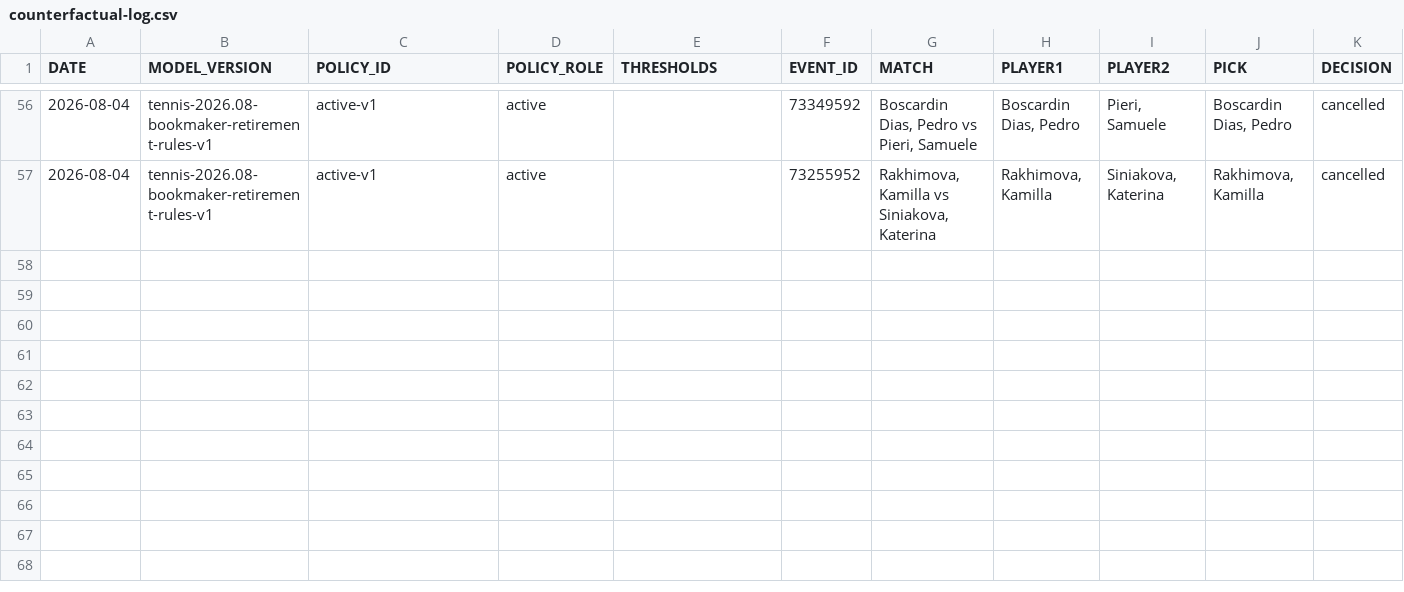
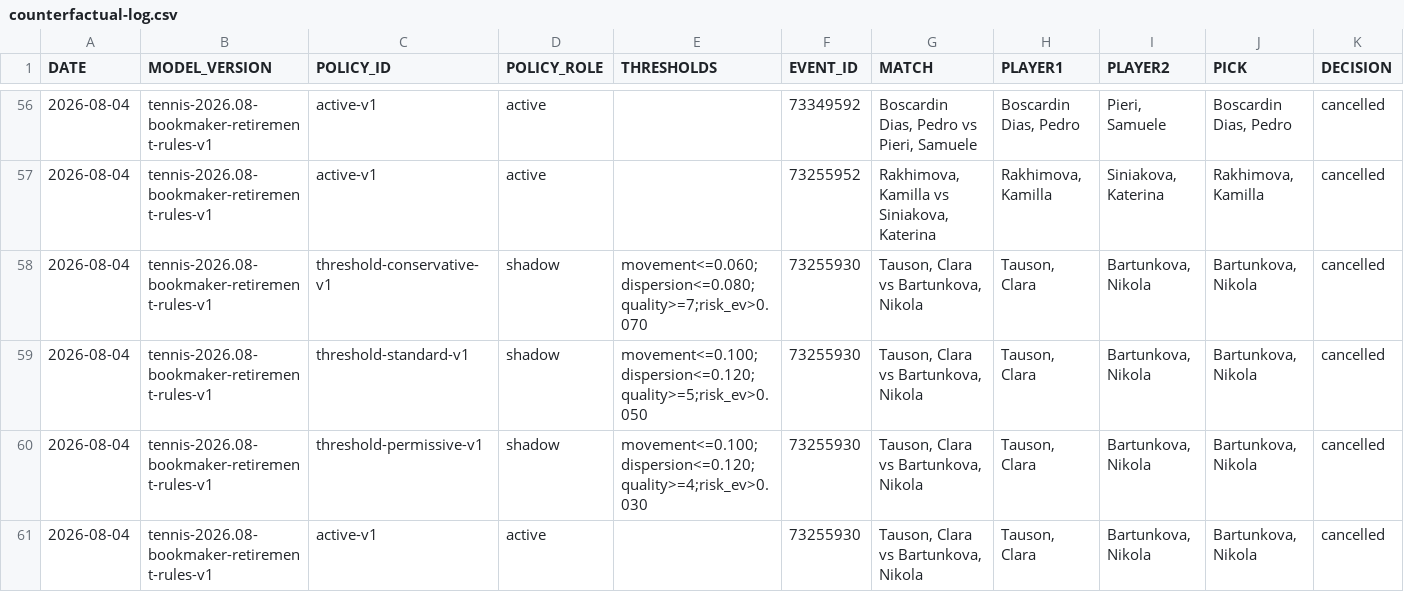
Before and after one commit to AguyfromaTown/betting, a CSV file: counterfactual-log.csv, drawn as a sheet; only a part is shown, gaps mark what is left out; rows hold the shown columns only; the diff names each change by its address in the sheet, - before the commit and + after, or states it on an @@ line.

Commit message:
Revalidate tennis bets

```diff
--- a/counterfactual-log.csv
+++ b/counterfactual-log.csv
+row 58: 2026-08-04 | tennis-2026.08-bookmaker-retirement-rules-v1 | threshold-conservative-v1 | shadow | movement<=0.060;dispersion<=0.080;quality>=7;risk_ev>0.070 | 73255930 | Tauson, Clara vs Bartunkova, Nikola | Tauson, Clara | Bartunkova, Nikola | Bartunkova, Nikola | cancelled
+row 59: 2026-08-04 | tennis-2026.08-bookmaker-retirement-rules-v1 | threshold-standard-v1 | shadow | movement<=0.100;dispersion<=0.120;quality>=5;risk_ev>0.050 | 73255930 | Tauson, Clara vs Bartunkova, Nikola | Tauson, Clara | Bartunkova, Nikola | Bartunkova, Nikola | cancelled
+row 60: 2026-08-04 | tennis-2026.08-bookmaker-retirement-rules-v1 | threshold-permissive-v1 | shadow | movement<=0.100;dispersion<=0.120;quality>=4;risk_ev>0.030 | 73255930 | Tauson, Clara vs Bartunkova, Nikola | Tauson, Clara | Bartunkova, Nikola | Bartunkova, Nikola | cancelled
+row 61: 2026-08-04 | tennis-2026.08-bookmaker-retirement-rules-v1 | active-v1 | active |  | 73255930 | Tauson, Clara vs Bartunkova, Nikola | Tauson, Clara | Bartunkova, Nikola | Bartunkova, Nikola | cancelled
```
Also changed, not shown: pending-bets.csv, predictions-log.csv, 13 other files.
